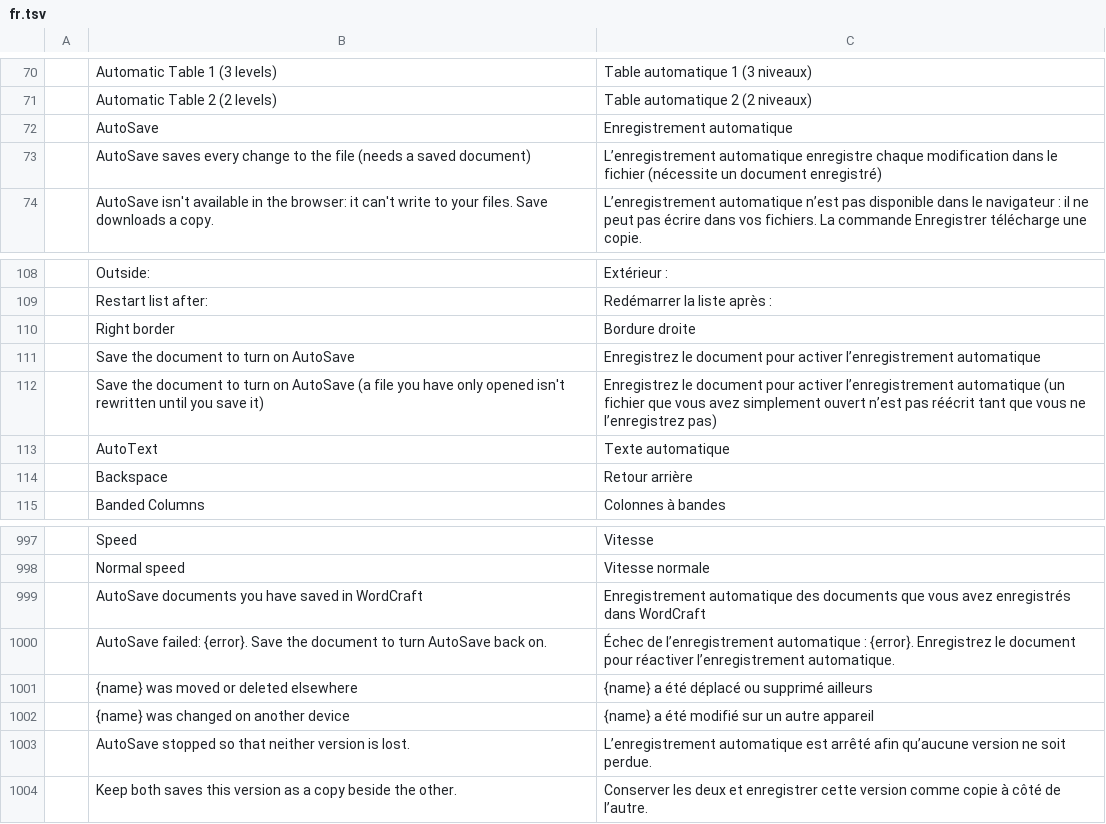
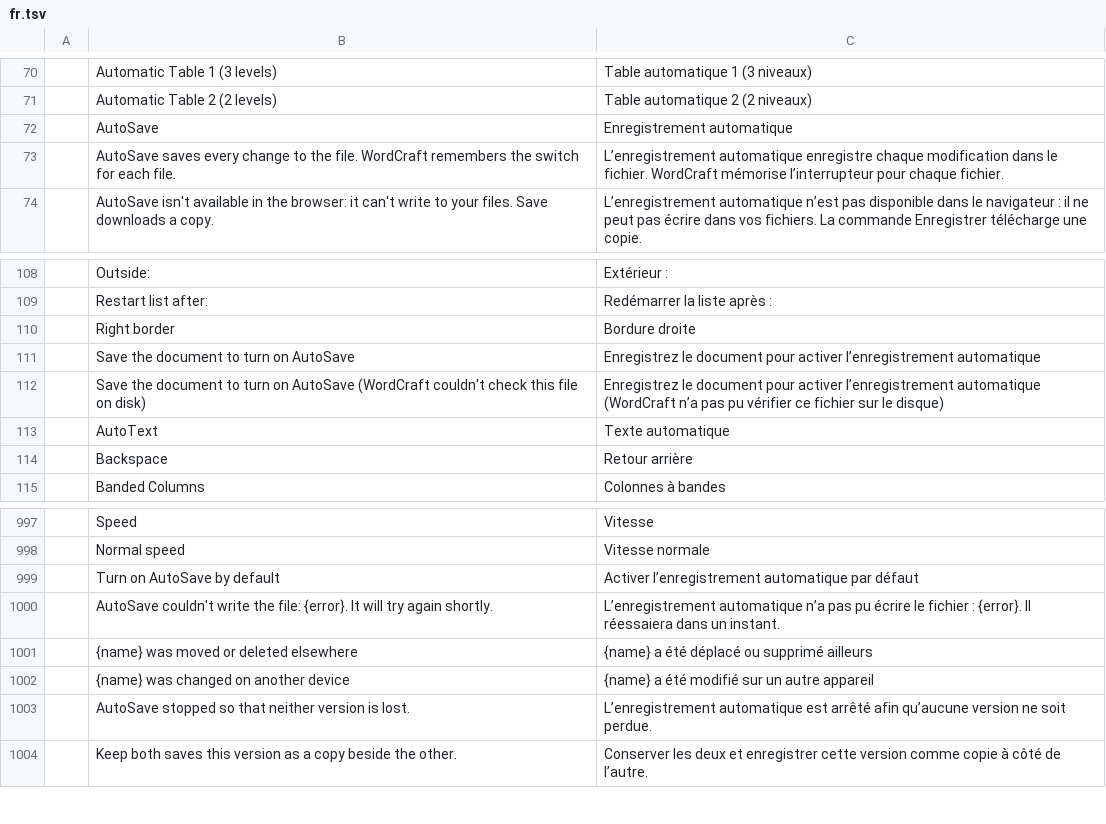
Before and after one commit to simscorpbs/wordcraft, a TSV file: crates/ui-egui/src/i18n/fr.tsv, drawn as a sheet; only a part is shown, gaps mark what is left out.

```diff
--- a/crates/ui-egui/src/i18n/fr.tsv
+++ b/crates/ui-egui/src/i18n/fr.tsv
@@ -72,3 +72,3 @@
 	AutoSave	Enregistrement automatique
-	AutoSave saves every change to the file (needs a saved document)	L’enregistrement automatique enregistre chaque modification dans le fichier (nécessite un document enregistré)
+	AutoSave saves every change to the file. WordCraft remembers the switch for each file.	L’enregistrement automatique enregistre chaque modification dans le fichier. WordCraft mémorise l’interrupteur pour chaque fichier.
 	AutoSave isn't available in the browser: it can't write to your files. Save downloads a copy.	L’enregistrement automatique n’est pas disponible dans le navigateur : il ne peut pas écrire dans vos fichiers. La commande Enregistrer télécharge une copie.
@@ -111,3 +111,3 @@
 	Save the document to turn on AutoSave	Enregistrez le document pour activer l’enregistrement automatique
-	Save the document to turn on AutoSave (a file you have only opened isn't rewritten until you save it)	Enregistrez le document pour activer l’enregistrement automatique (un fichier que vous avez simplement ouvert n’est pas réécrit tant que vous ne l’enregistrez pas)
+	Save the document to turn on AutoSave (WordCraft couldn't check this file on disk)	Enregistrez le document pour activer l’enregistrement automatique (WordCraft n’a pas pu vérifier ce fichier sur le disque)
 	AutoText	Texte automatique
@@ -998,4 +998,4 @@
 	Normal speed	Vitesse normale
-	AutoSave documents you have saved in WordCraft	Enregistrement automatique des documents que vous avez enregistrés dans WordCraft
-	AutoSave failed: {error}. Save the document to turn AutoSave back on.	Échec de l’enregistrement automatique : {error}. Enregistrez le document pour réactiver l’enregistrement automatique.
+	Turn on AutoSave by default	Activer l’enregistrement automatique par défaut
+	AutoSave couldn't write the file: {error}. It will try again shortly.	L’enregistrement automatique n’a pas pu écrire le fichier : {error}. Il réessaiera dans un instant.
 	{name} was moved or deleted elsewhere	{name} a été déplacé ou supprimé ailleurs
```
Also changed, not shown: crates/ui-egui/src/i18n/bg.tsv, crates/ui-egui/src/i18n/hr.tsv, 33 other files.
